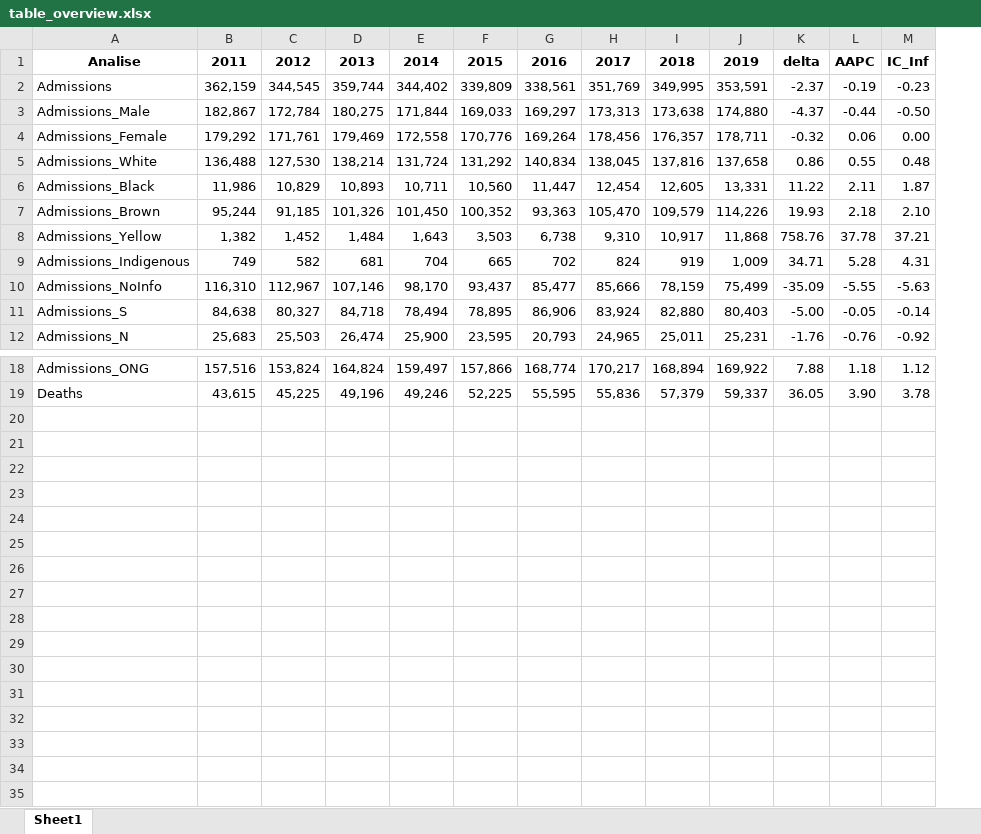
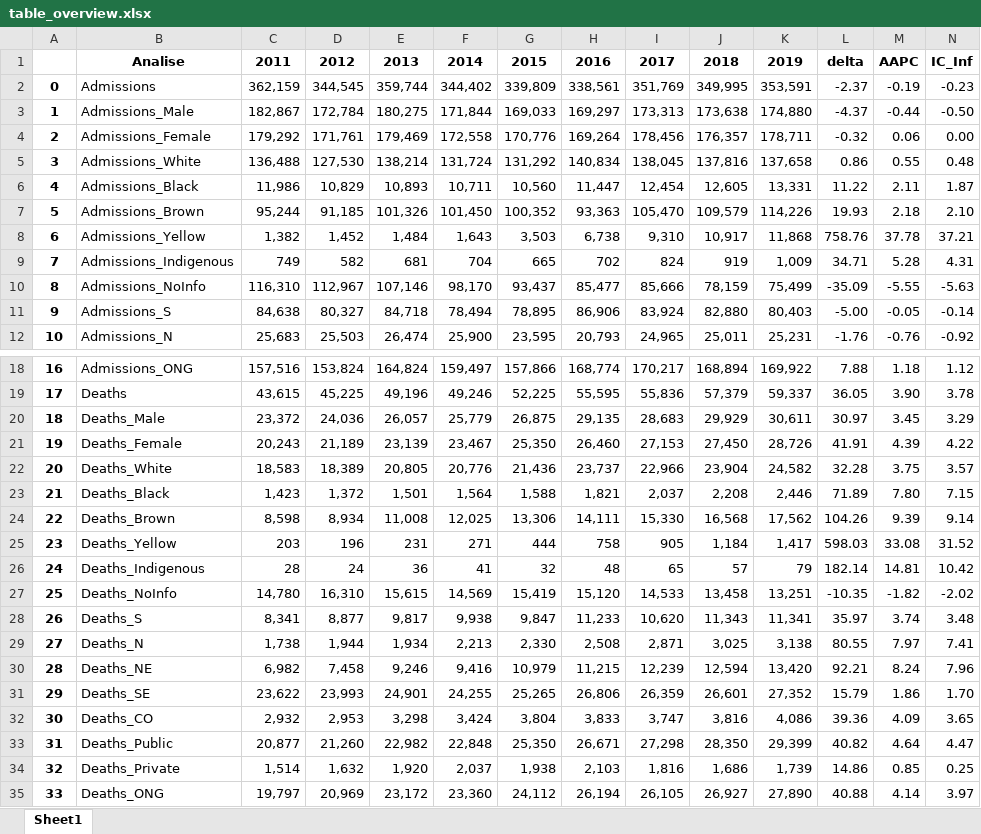
Before and after one commit to mmeirim/pneumonia_evolution_BR, an Excel workbook: tables/table_overview.xlsx, sheet Sheet1, drawn as a sheet; only a part is shown, gaps mark what is left out; values as stored, in another font and other column widths than the file's, no borders; rows hold the shown columns only; the diff names each change by its address in the sheet, - before the commit and + after, or states it on an @@ line.

Commit message:
fix: fix age_adjusted rates calc. on tables

```diff
--- a/tables/table_overview.xlsx (sheet Sheet1)
+++ b/tables/table_overview.xlsx (sheet Sheet1)
+column A, rows 2-12: 0 | 1 | 2 | 3 | 4 | 5 | 6 | 7 | 8 | 9 | 10; rows 18-19: 16 | 17
+row 20: 18 | Deaths_Male | 23,372 | 24,036 | 26,057 | 25,779 | 26,875 | 29,135 | 28,683 | 29,929 | 30,611 | 30.97 | 3.45 | 3.29
+row 21: 19 | Deaths_Female | 20,243 | 21,189 | 23,139 | 23,467 | 25,350 | 26,460 | 27,153 | 27,450 | 28,726 | 41.91 | 4.39 | 4.22
+row 22: 20 | Deaths_White | 18,583 | 18,389 | 20,805 | 20,776 | 21,436 | 23,737 | 22,966 | 23,904 | 24,582 | 32.28 | 3.75 | 3.57
+row 23: 21 | Deaths_Black | 1,423 | 1,372 | 1,501 | 1,564 | 1,588 | 1,821 | 2,037 | 2,208 | 2,446 | 71.89 | 7.80 | 7.15
+row 24: 22 | Deaths_Brown | 8,598 | 8,934 | 11,008 | 12,025 | 13,306 | 14,111 | 15,330 | 16,568 | 17,562 | 104.26 | 9.39 | 9.14
+row 25: 23 | Deaths_Yellow | 203 | 196 | 231 | 271 | 444 | 758 | 905 | 1,184 | 1,417 | 598.03 | 33.08 | 31.52
+row 26: 24 | Deaths_Indigenous | 28 | 24 | 36 | 41 | 32 | 48 | 65 | 57 | 79 | 182.14 | 14.81 | 10.42
+row 27: 25 | Deaths_NoInfo | 14,780 | 16,310 | 15,615 | 14,569 | 15,419 | 15,120 | 14,533 | 13,458 | 13,251 | -10.35 | -1.82 | -2.02
+row 28: 26 | Deaths_S | 8,341 | 8,877 | 9,817 | 9,938 | 9,847 | 11,233 | 10,620 | 11,343 | 11,341 | 35.97 | 3.74 | 3.48
+row 29: 27 | Deaths_N | 1,738 | 1,944 | 1,934 | 2,213 | 2,330 | 2,508 | 2,871 | 3,025 | 3,138 | 80.55 | 7.97 | 7.41
+row 30: 28 | Deaths_NE | 6,982 | 7,458 | 9,246 | 9,416 | 10,979 | 11,215 | 12,239 | 12,594 | 13,420 | 92.21 | 8.24 | 7.96
+row 31: 29 | Deaths_SE | 23,622 | 23,993 | 24,901 | 24,255 | 25,265 | 26,806 | 26,359 | 26,601 | 27,352 | 15.79 | 1.86 | 1.70
+row 32: 30 | Deaths_CO | 2,932 | 2,953 | 3,298 | 3,424 | 3,804 | 3,833 | 3,747 | 3,816 | 4,086 | 39.36 | 4.09 | 3.65
+row 33: 31 | Deaths_Public | 20,877 | 21,260 | 22,982 | 22,848 | 25,350 | 26,671 | 27,298 | 28,350 | 29,399 | 40.82 | 4.64 | 4.47
+row 34: 32 | Deaths_Private | 1,514 | 1,632 | 1,920 | 2,037 | 1,938 | 2,103 | 1,816 | 1,686 | 1,739 | 14.86 | 0.85 | 0.25
+row 35: 33 | Deaths_ONG | 19,797 | 20,969 | 23,172 | 23,360 | 24,112 | 26,194 | 26,105 | 26,927 | 27,890 | 40.88 | 4.14 | 3.97
```
Also changed, not shown: tables/table_100k_rates.xlsx, tables/tables_presentation.xlsx, 5 other files.
